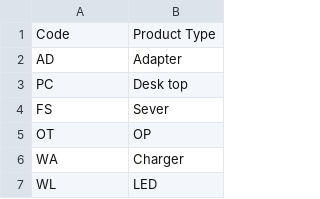
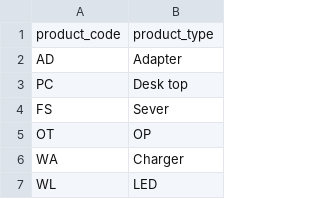
Before and after one commit to yooxii/ORTRper, a CSV file: ORTplans/static/data/producttype.csv, drawn as a sheet; only a part is shown.

Commit message:
feat(ORTplans): 添加CSV转JSON数据处理脚本和模型
在ORTplans模块中添加了新的功能，用于将CSV文件转换为JSON格式的fixtures数据，以便于Django项目的数据库初始化和管理。具体变化如下：

- 添加了`csv2fixtures.py`脚本，该脚本定义了一个函数`read_csv_to_fixtures`，用于读取CSV文件并转换为Django fixtures格式的JSON数据。
- 在`models.py`中引入并定义了两个新的模型类`TCustCode`和`TProductType`，用于存储客户信息和产品类型信息。
- 修改了`TSchedule`模型的`Customer`和`Product`字段，将它们从IntegerField改为ForeignKey，以关联到新的`TCustCode`和`TProductType`模型。
- 修改了`ortplanforms.py`中的`ScheduleForm`，将部分字段的定义和布局进行了调整，以适应新的ForeignKey字段。
- 修改了`schedules.html`模板，将`Customer`和`Product`字段的显示方式从`get_display`方法更改为直接访问关联模型的字段。
- 更新了`settings.py`中的`INSTALLED_APPS`，简化了ORTplans应用的引用。
- 在`settings.py`中添加了`FIXTURE_DIRS`配置，指定了fixtures文件夹的路径，以便Django可以自动加载这些fixtures数据。
- 修改了`static/data/custcode.csv`和`static/data/producttype.csv`文件的格式，使其更符合新的模型定义，只保留了必要的客户代码和产品代码列。

```diff
--- a/ORTplans/static/data/producttype.csv
+++ b/ORTplans/static/data/producttype.csv
@@ -1,2 +1,2 @@
-Code,Product Type
+product_code,product_type
 AD,Adapter
```
Also changed, not shown: ORTplans/static/data/custcode.csv, 13 other files.
